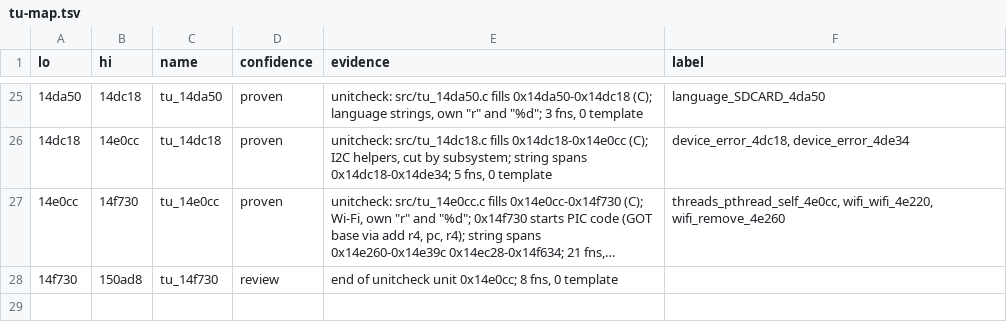
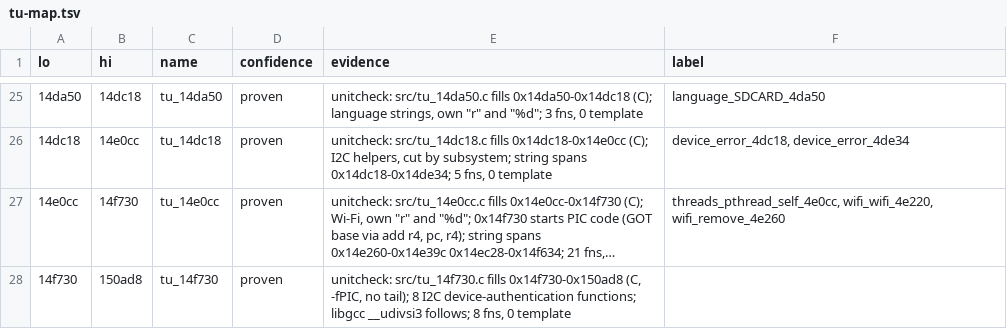
Before and after one commit to nukefrenzy/mainui-decomp, a TSV file: docs/tu-map.tsv, drawn as a sheet; only a part is shown, gaps mark what is left out; long unchanged cells end in …; the diff names each change by its address in the sheet, - before the commit and + after, or states it on an @@ line.

```diff
--- a/docs/tu-map.tsv
+++ b/docs/tu-map.tsv
-D28 (confidence): review
+D28 (confidence): proven
-E28 (evidence): end of unitcheck unit 0x14e0cc; 8 fns,…
+E28 (evidence): unitcheck: src/tu_14f730.c fills 0x14f730-0x150ad8 (C, -fPIC, no tail); 8 I2C device-authentication functions; libgcc __udivsi3 follows; 8 fns,…
```
Also changed, not shown: src/matches.tsv, 10 other files.
